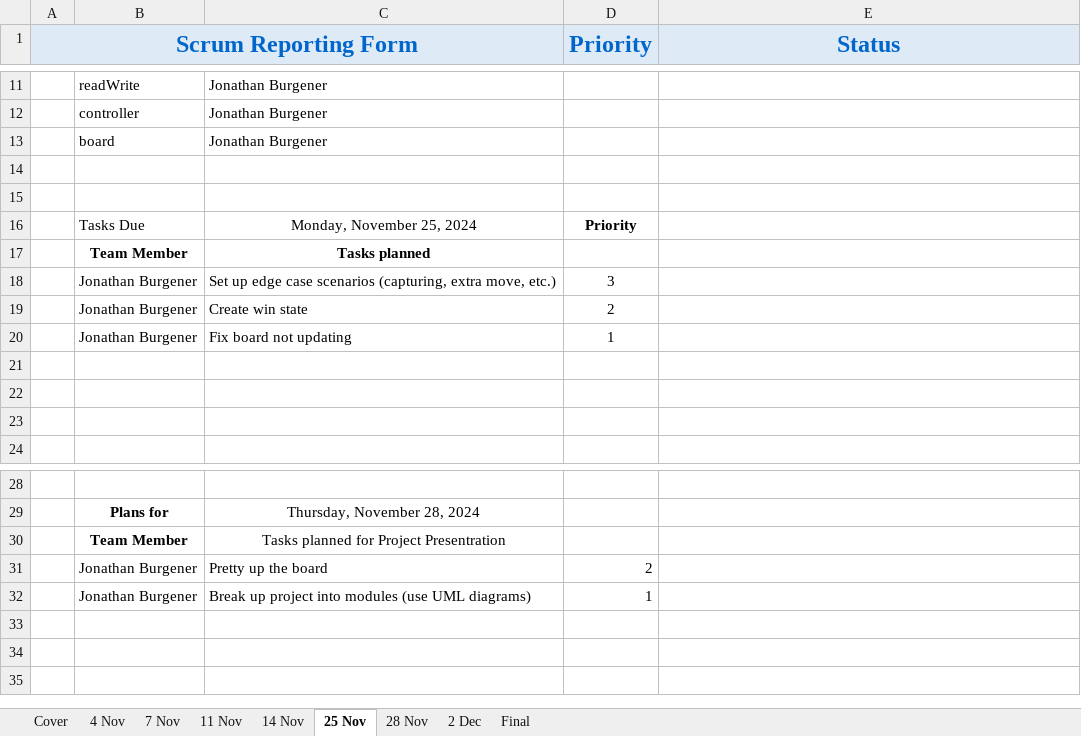
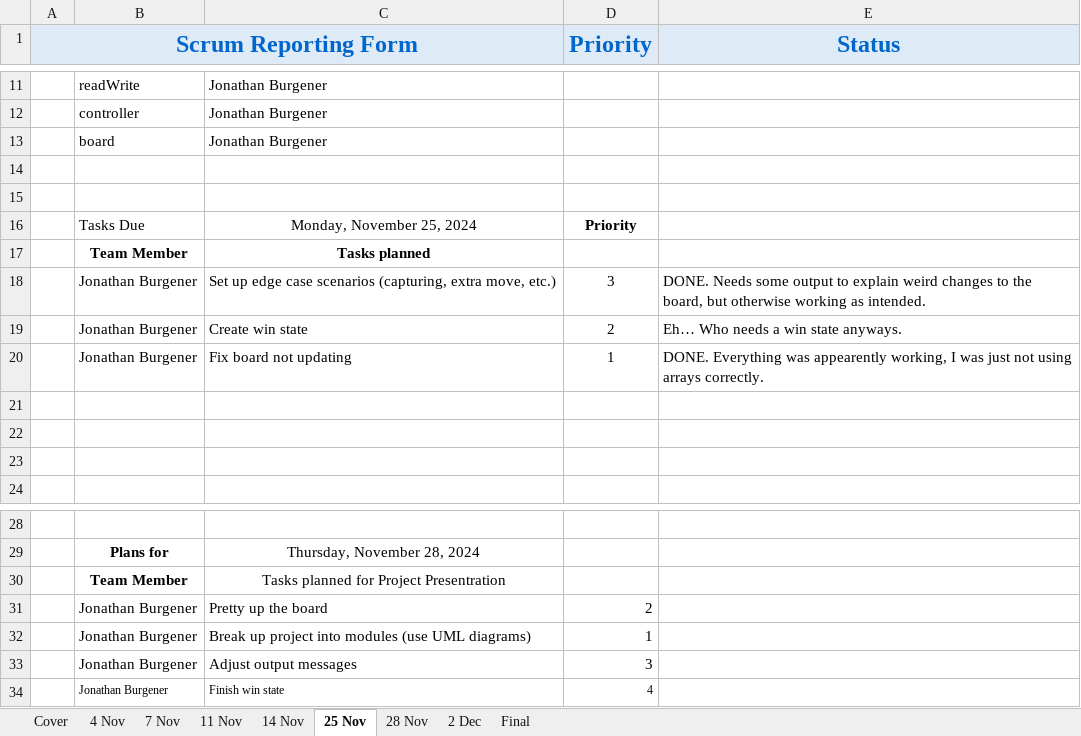
Before and after one commit to JonathanBurg/Mancala-MASM, an Excel workbook: Scrum Status Forms w Task List.xlsx, sheet 25 Nov, drawn as a sheet; only a part is shown, gaps mark what is left out; values as stored, in another font and other column widths than the file's, no borders; the diff names each change by its address in the sheet, - before the commit and + after, or states it on an @@ line.

Commit message:
Update 12.5 - 11/18/2024 - 10:55 PM - JB
Forgot to update the SCRUM status

```diff
--- a/Scrum Status Forms w Task List.xlsx (sheet 25 Nov)
+++ b/Scrum Status Forms w Task List.xlsx (sheet 25 Nov)
-E18 (Status): (empty)
+E18 (Status): DONE. Needs some output to explain weird changes to the board, but otherwise working as intended.
-E19 (Status): (empty)
+E19 (Status): Eh… Who needs a win state anyways.
-E20 (Status): (empty)
+E20 (Status): DONE. Everything was appearently working, I was just not using arrays correctly.
+row 33:  | Jonathan Burgener | Adjust output messages | 3
+row 34:  | Jonathan Burgener | Finish win state | 4
```
Also changed, not shown: sheet 28 Nov.
